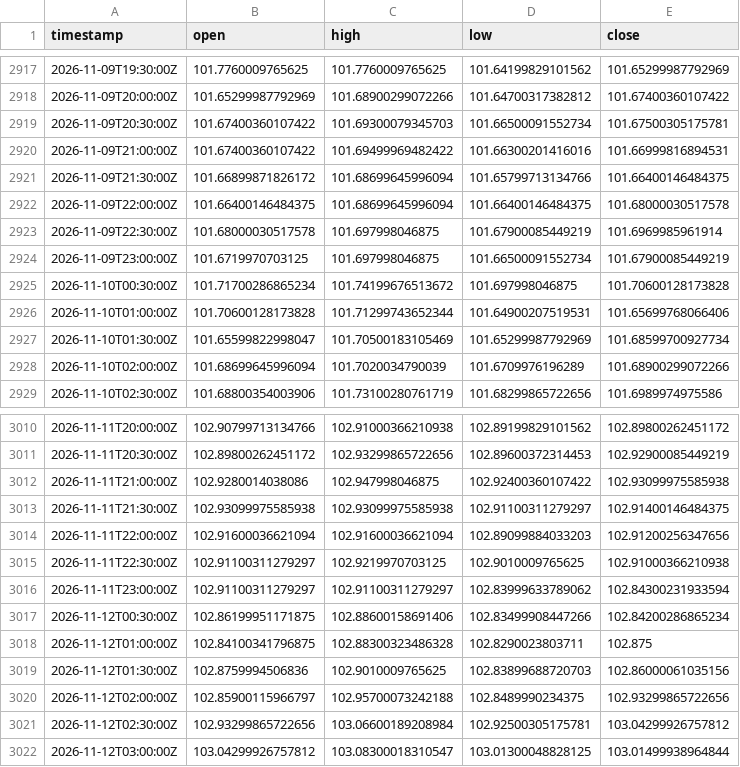
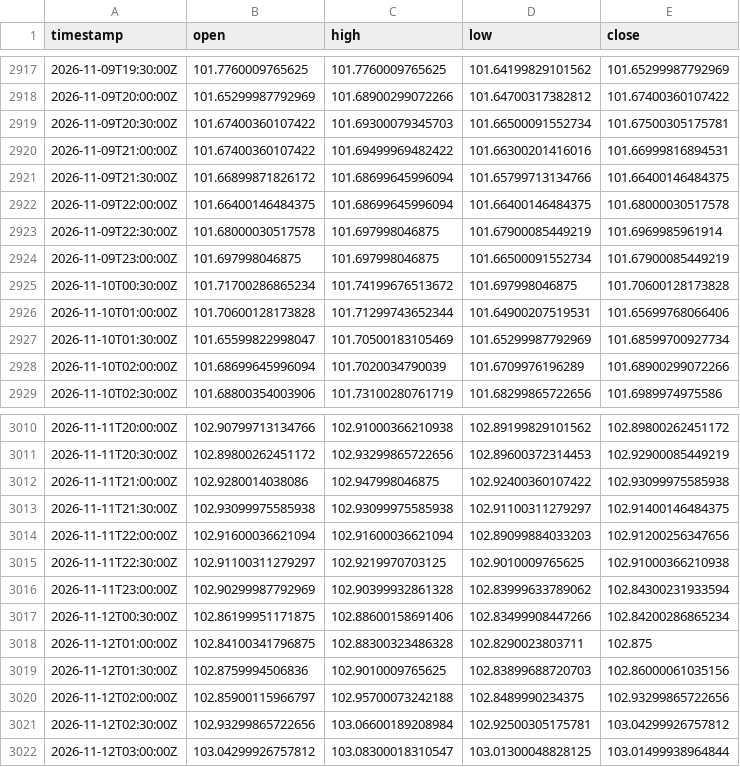
Before and after one commit to robelabraham1219-cmyk/institutional-trading-dashboard, a CSV file: data/DX-Y.NYB_30m.csv, drawn as a sheet; only a part is shown, gaps mark what is left out.

```diff
--- a/data/DX-Y.NYB_30m.csv
+++ b/data/DX-Y.NYB_30m.csv
@@ -2923,3 +2923,3 @@ timestamp,open,high,low,close
 2026-11-09T22:30:00Z,101.68000030517578,101.697998046875,101.67900085449219,101.6969985961914
-2026-11-09T23:00:00Z,101.6719970703125,101.697998046875,101.66500091552734,101.67900085449219
+2026-11-09T23:00:00Z,101.697998046875,101.697998046875,101.66500091552734,101.67900085449219
 2026-11-10T00:30:00Z,101.71700286865234,101.74199676513672,101.697998046875,101.70600128173828
@@ -3015,3 +3015,3 @@ timestamp,open,high,low,close
 2026-11-11T22:30:00Z,102.91100311279297,102.9219970703125,102.9010009765625,102.91000366210938
-2026-11-11T23:00:00Z,102.91100311279297,102.91100311279297,102.83999633789062,102.84300231933594
+2026-11-11T23:00:00Z,102.90299987792969,102.90399932861328,102.83999633789062,102.84300231933594
 2026-11-12T00:30:00Z,102.86199951171875,102.88600158691406,102.83499908447266,102.84200286865234
```
Also changed, not shown: data/EURUSD=X_30m.csv, data/USDCAD=X_30m.csv, 10 other files.
